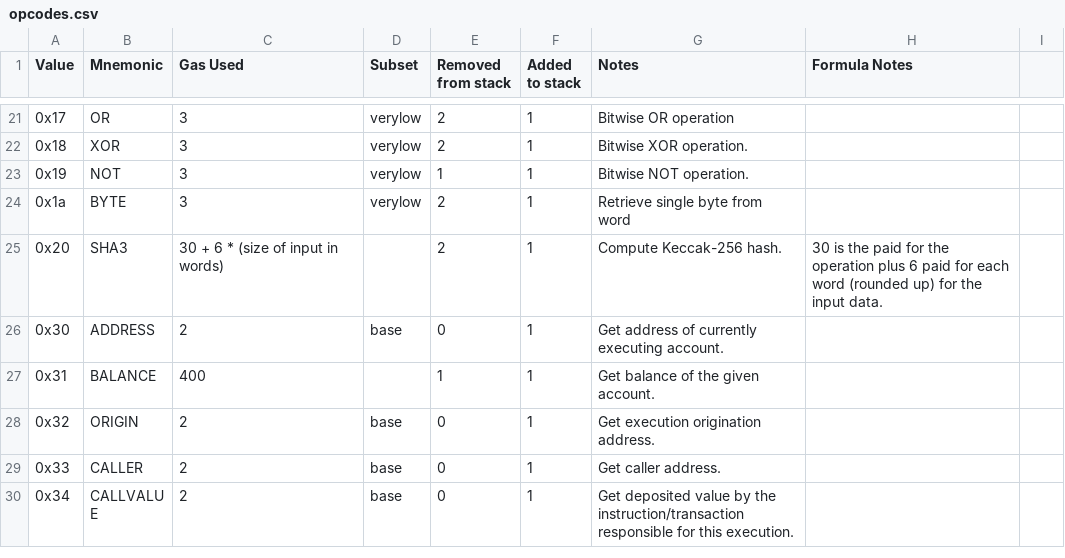
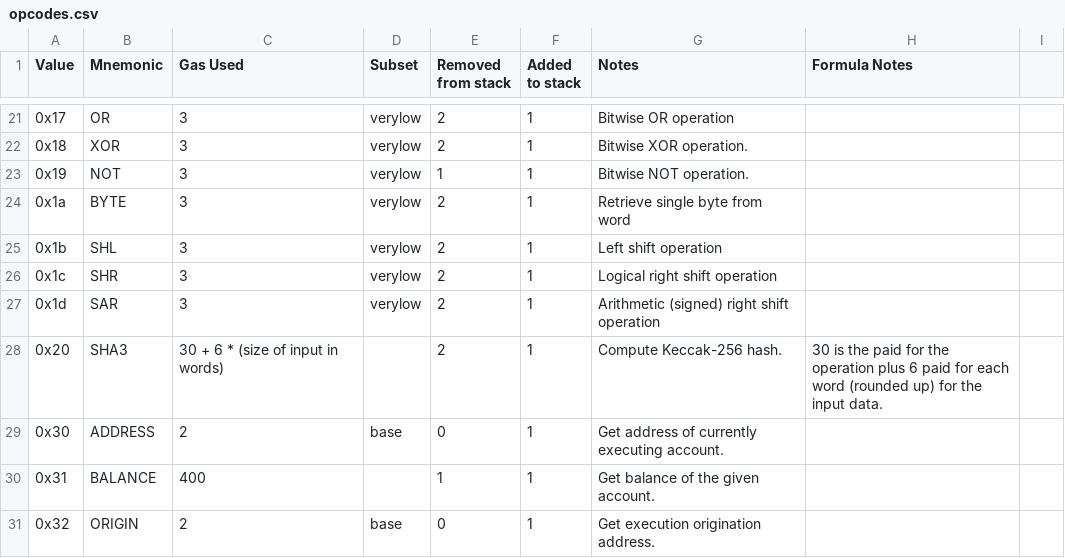
Before and after one commit to imapp-pl/gas-cost-estimator, a CSV file: src/program_generator/data/opcodes.csv, drawn as a sheet; only a part is shown, gaps mark what is left out; the shorter side is filled out with more unchanged rows.

Commit message:
more opcodes in arithmethic programs generator

```diff
--- a/src/program_generator/data/opcodes.csv
+++ b/src/program_generator/data/opcodes.csv
@@ -24,2 +24,5 @@ Value,Mnemonic,Gas Used,Subset,Removed from stack,Added to stack,Notes,Formula N
 0x1a,BYTE,3,verylow,2,1,Retrieve single byte from word,
+0x1b,SHL,3,verylow,2,1,Left shift operation,
+0x1c,SHR,3,verylow,2,1,Logical right shift operation,
+0x1d,SAR,3,verylow,2,1,Arithmetic (signed) right shift operation,
 0x20,SHA3,30 + 6 * (size of input in words),,2,1,Compute Keccak-256 hash.,30 is the paid for the operation plus 6 paid for each word (rounded up) for the input data.
```
Also changed, not shown: src/program_generator/data/selection.csv, 1 other file.
